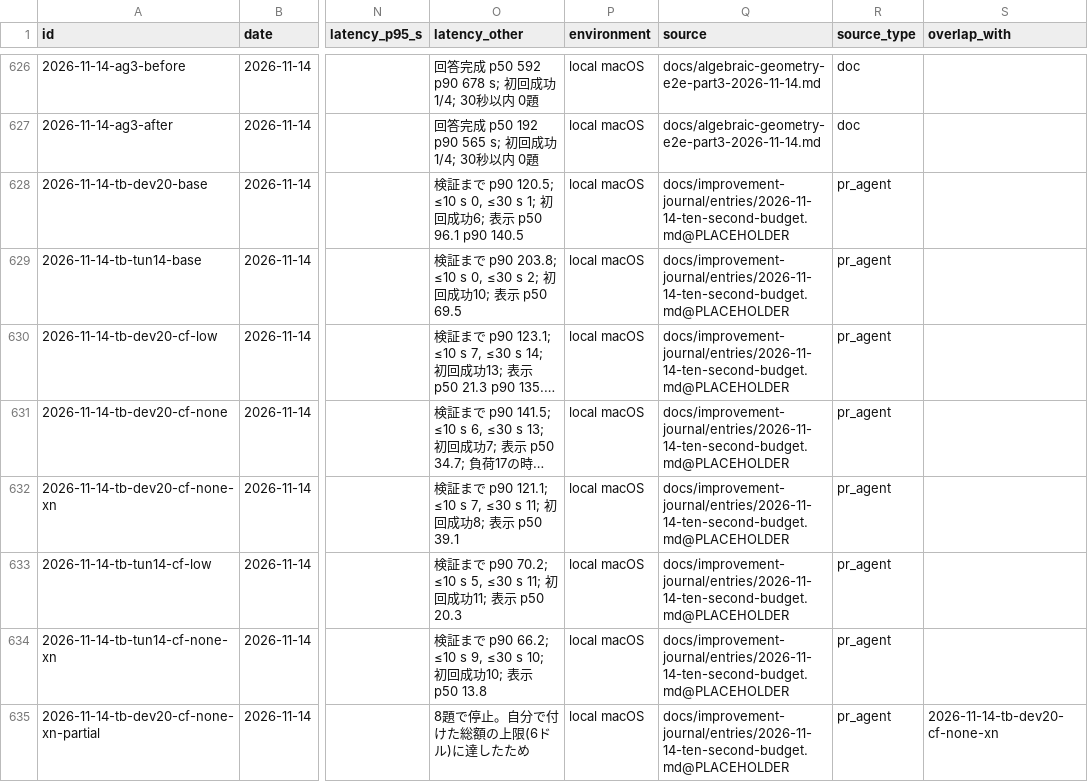
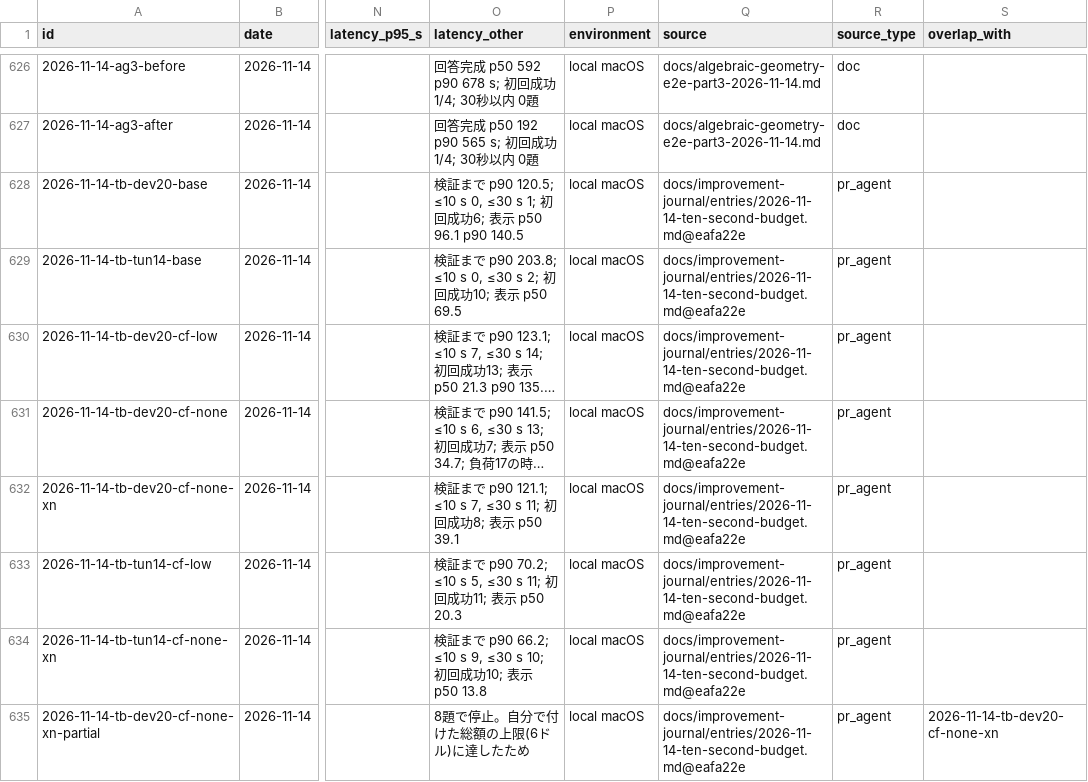
Before and after one commit to AtsushiHosaka/pals, a CSV file: docs/quality-ledger/ledger.csv, drawn as a sheet; only a part is shown, gaps mark what is left out; long unchanged cells end in …; the diff names each change by its address in the sheet, - before the commit and + after, or states it on an @@ line.

```diff
--- a/docs/quality-ledger/ledger.csv
+++ b/docs/quality-ledger/ledger.csv
-Q628:Q635 (source): docs/improvement-journal/entries/2026-11-14-ten-second-budget.md@PLACEHOLDER
+Q628:Q635 (source): docs/improvement-journal/entries/2026-11-14-ten-second-budget.md@eafa22e
```
Also changed, not shown: 6 other files.
